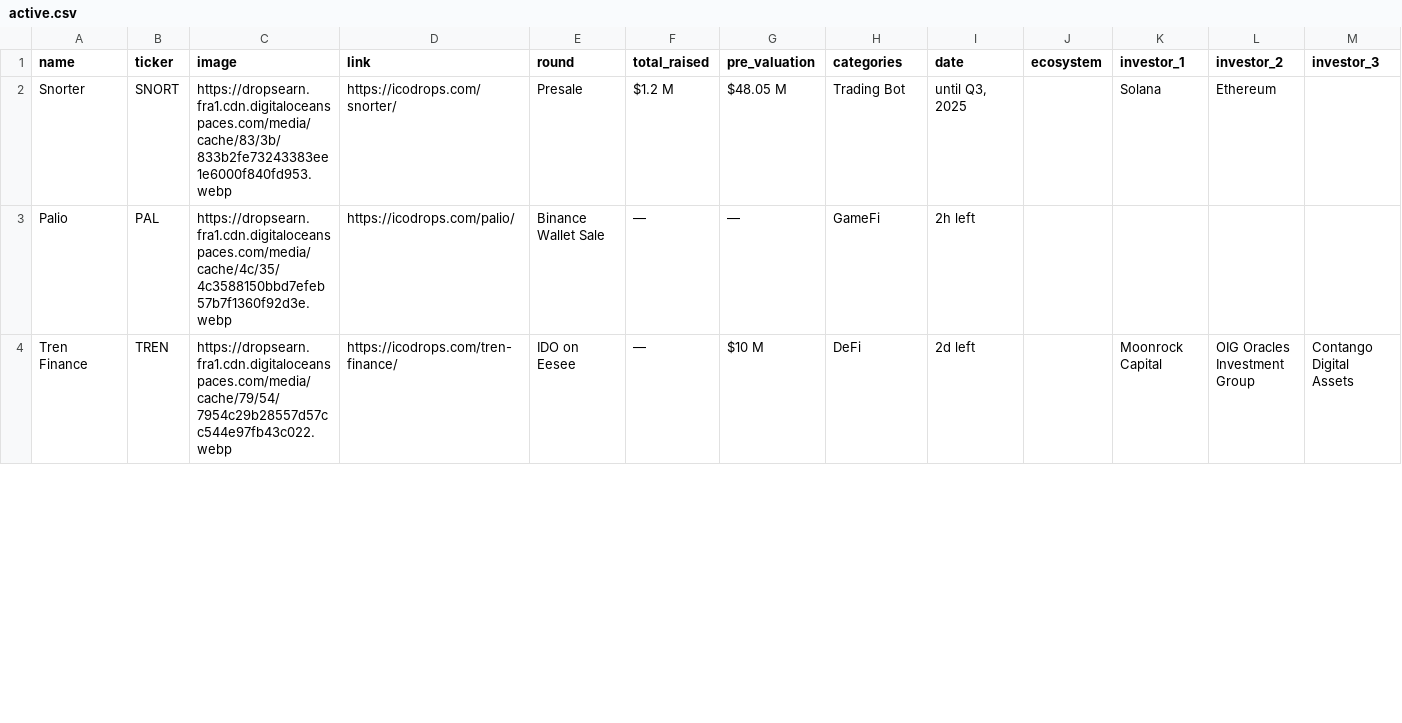
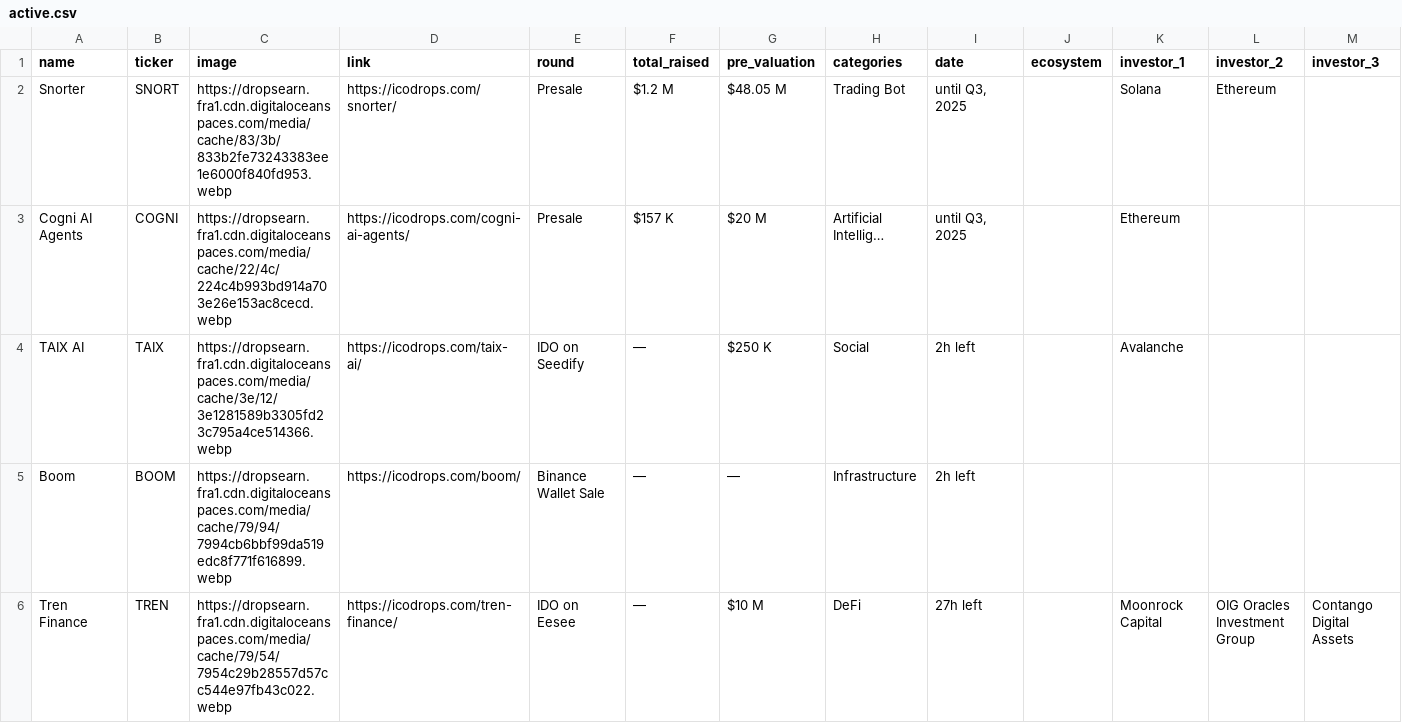
Before and after one commit to rfrm-dao/ICO-IDO-Dashboard, a CSV file: active.csv, drawn as a sheet; only a part is shown; addresses are those after the commit; rows hold the shown columns only; the diff covers the shown part only; the diff names each change by its address in the sheet, - before the commit and + after, or states it on an @@ line.

```diff
--- a/active.csv
+++ b/active.csv
+row 3: Cogni AI Agents | COGNI | https://dropsearn.fra1.cdn.digitaloceanspaces.com/media/cache/22/4c/224c4b993bd914a703e26e153ac8cecd.webp | https://icodrops.com/cogni-ai-agents/ | Presale | $157 K | $20 M | Artificial Intellig… | until Q3, 2025 |  | Ethereum
+row 4: TAIX AI | TAIX | https://dropsearn.fra1.cdn.digitaloceanspaces.com/media/cache/3e/12/3e1281589b3305fd23c795a4ce514366.webp | https://icodrops.com/taix-ai/ | IDO on Seedify | — | $250 K | Social | 2h left |  | Avalanche
-A5 (name): Palio
+A5 (name): Boom
-B5 (ticker): PAL
+B5 (ticker): BOOM
-C5 (image): https://dropsearn.fra1.cdn.digitaloceanspaces.com/media/cache/4c/35/4c3588150bbd7efeb57b7f1360f92d3e.webp
+C5 (image): https://dropsearn.fra1.cdn.digitaloceanspaces.com/media/cache/79/94/7994cb6bbf99da519edc8f771f616899.webp
-D5 (link): https://icodrops.com/palio/
+D5 (link): https://icodrops.com/boom/
-H5 (categories): GameFi
+H5 (categories): Infrastructure
-I6 (date): 2d left
+I6 (date): 27h left
```
Also changed, not shown: 1 removed row and 55 edited cells elsewhere in this file, icostats.csv, upcoming.csv.
